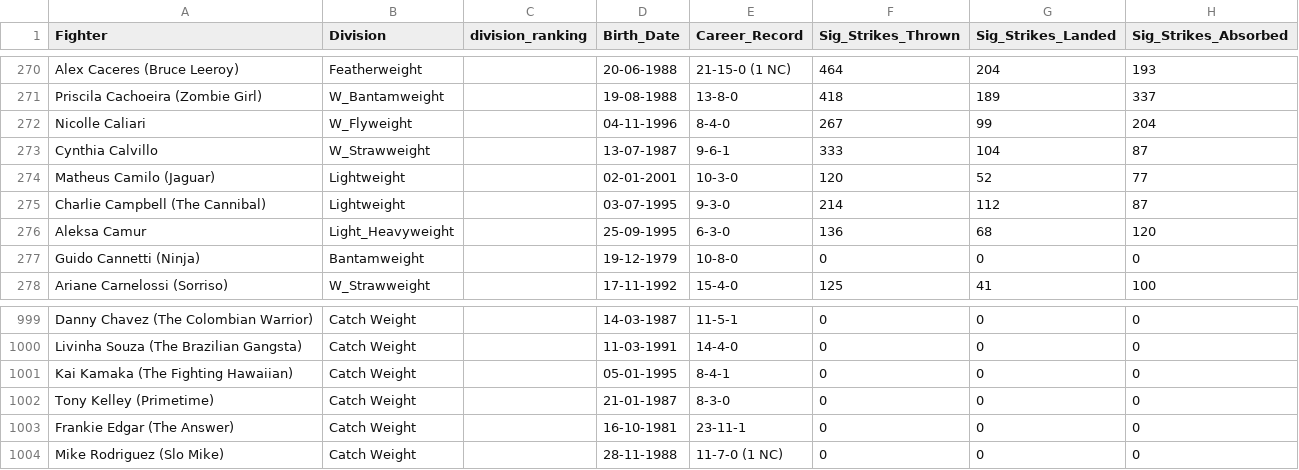
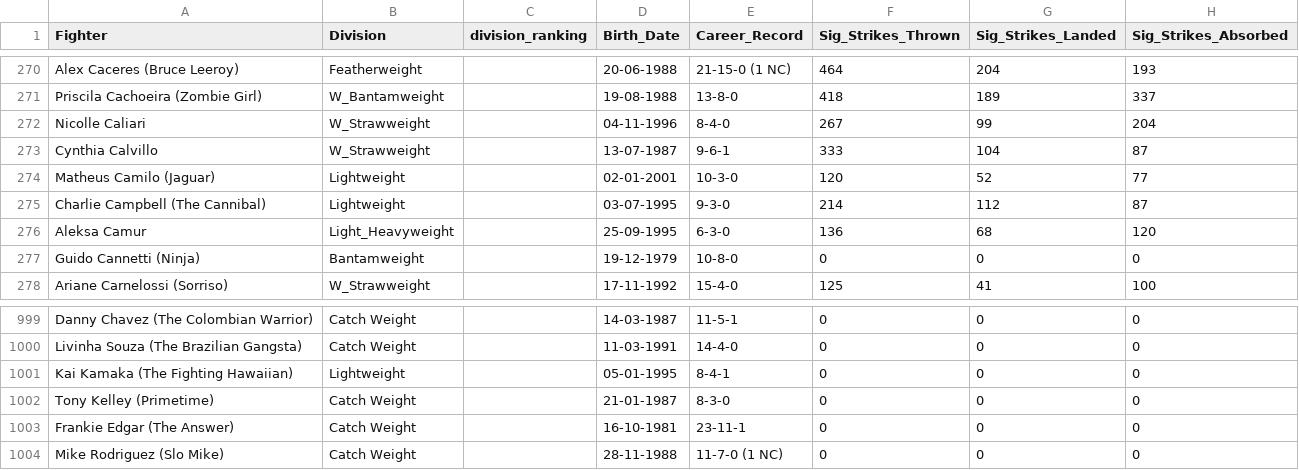
Before and after one commit to yeikiu/published_nxwebs, a CSV file: fight-radar.com/data/ALL_DIVISIONS_DATA_WITH_URLS.csv, drawn as a sheet; only a part is shown, gaps mark what is left out; the diff names each change by its address in the sheet, - before the commit and + after, or states it on an @@ line.

```diff
--- a/fight-radar.com/data/ALL_DIVISIONS_DATA_WITH_URLS.csv
+++ b/fight-radar.com/data/ALL_DIVISIONS_DATA_WITH_URLS.csv
-B272 (Division): W_Flyweight
+B272 (Division): W_Strawweight
-B1001 (Division): Catch Weight
+B1001 (Division): Lightweight
```
Also changed, not shown: 27 other files.
